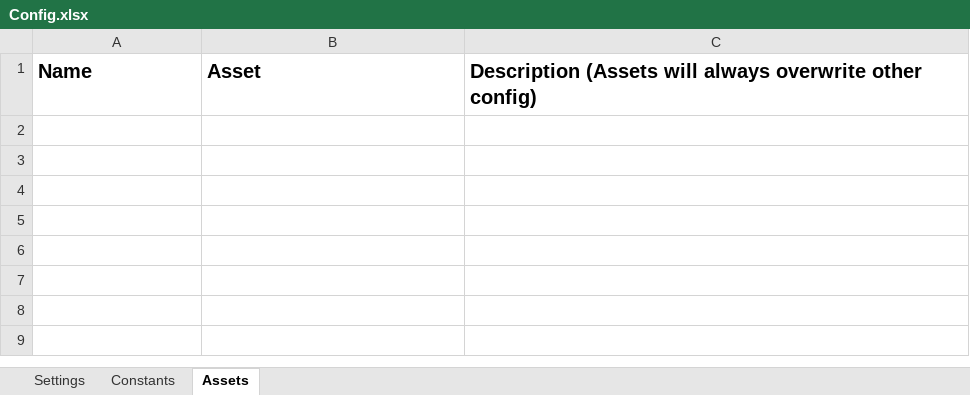
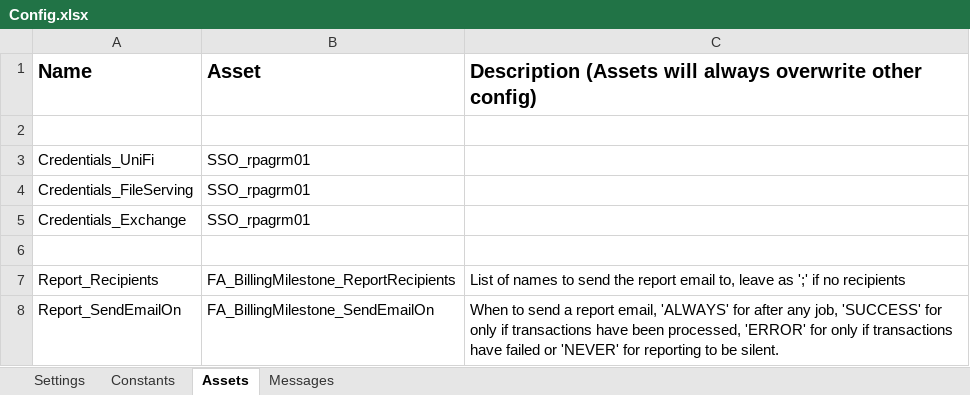
Before and after one commit to uqmgupt1/RpaUiPathProcess, an Excel workbook: Processes/FA_BillingMilestone/Data/Config.xlsx, sheet Assets, drawn as a sheet; values as stored, in another font and other column widths than the file's, no borders; charts and pictures not drawn; the diff names each change by its address in the sheet, - before the commit and + after, or states it on an @@ line.

Commit message:
ITSADSSD-20106 - Create Project from Framework Main.xaml: Get's operating environment before running InitAllSettings, added start time variable After the first successful run of init stage, a dispatch stage will execute before getting transaction emails Added TransactionsProcessed to track finished transactions, stage errors and stale approvals After successful init, will set all dispatch queue items to in progress, during end of process, will postpone any remaining queue items
Process.xaml:
Set in arguments to take a queue item and mail message, output is projects, grantors, lines and events counters.

GetTransactionData.xaml:
Gets an email from robots account and starts a transaction in the update queue
Outputs a queue item and mail message

SetTransactionStatus.xaml
Input is projects, grantors, lines and events counters.
Removed retry number and robot retry sequence.

Added dispatch stage for sending approval requests.
Dispatch.xaml
NewApproval.xaml

Added ExceptionQueueItem.xaml for adding init, dispatch and end process errors to TransactionsProcessed. Generates a queueitem for reporting.

ITSADSSD-20111 - Import reused workflows
InitAllSettings.xaml
Config is set to Dictionary(Of String, String)
Sets operating environment, start time and robot username
Builds message if Code column is present
Gets assets and credentials from Assets sheet

InitAllApplications.xaml:
Added MountFileServer.xaml
Added GetExchangeMail.xaml
Added LoginUniFi.xaml (disabled)

CloseAllApplications.xaml:
Added UnmountFileServer.xaml
Added LogoutUniFi.xaml (disabled)

KillAllProcesses.xaml:
Added UnmountAllDrives.xaml
Added KillProcessCurrentUser.xaml

TakeScreenshot.xaml

```diff
--- a/Processes/FA_BillingMilestone/Data/Config.xlsx (sheet Assets)
+++ b/Processes/FA_BillingMilestone/Data/Config.xlsx (sheet Assets)
+sheet tab: Messages
+row 2: (empty)
+row 3: Credentials_UniFi | SSO_rpagrm01
+row 4: Credentials_FileServing | SSO_rpagrm01
+row 5: Credentials_Exchange | SSO_rpagrm01
+row 6: (empty)
+row 7: Report_Recipients | FA_BillingMilestone_ReportRecipients | List of names to send the report email to, leave as ';' if no recipients
+row 8: Report_SendEmailOn | FA_BillingMilestone_SendEmailOn | When to send a report email, 'ALWAYS' for after any job, 'SUCCESS' for only if transactions have been processed, 'ERROR' for only if transactions have failed or 'NEVER' for reporting to be silent.
```
Also changed, not shown: sheet Settings, sheet Constants, charts or pictures, 25 other files.
